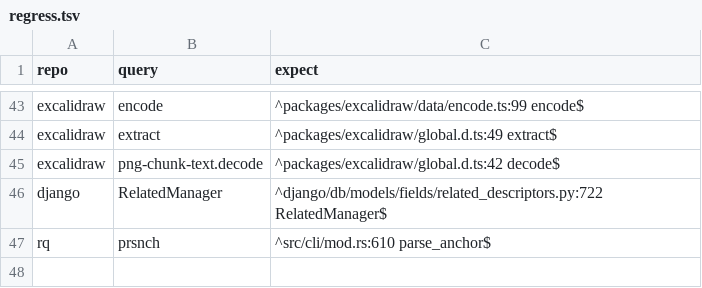
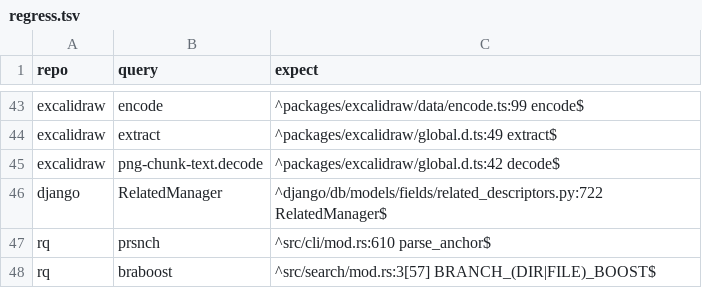
Before and after one commit to dpep/rq, a TSV file: script/recall/regress.tsv, drawn as a sheet; only a part is shown, gaps mark what is left out.

```diff
--- a/script/recall/regress.tsv
+++ b/script/recall/regress.tsv
@@ -47 +47,2 @@ django	RelatedManager	^django/db/models/fields/related_descriptors.py:722 Relate
 rq	prsnch	^src/cli/mod.rs:610 parse_anchor$
+rq	braboost	^src/search/mod.rs:3[57] BRANCH_(DIR|FILE)_BOOST$
```
Also changed, not shown: 6 other files.
